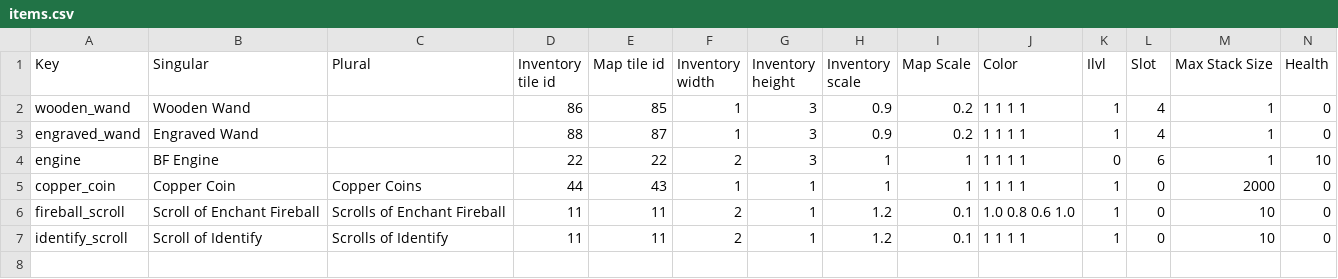
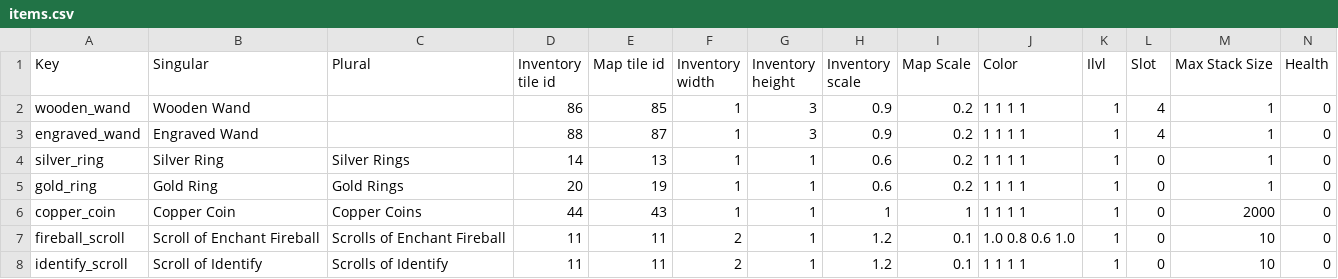
Before and after one commit to Varkalandar/rust_and_dust, a CSV file: resources/items/items.csv, drawn as a sheet; only a part is shown; removed rows and columns are numbered as before the commit, all else as after; rows hold the shown columns only; the diff names each change by its address in the sheet, - before the commit and + after, or states it on an @@ line.

Commit message:
NEW: Gold and silver rings.

```diff
--- a/resources/items/items.csv
+++ b/resources/items/items.csv
-row 4: engine | BF Engine |  | 22 | 22 | 2 | 3 | 1 | 1 | 1 1 1 1 | 0 | 6 | 1 | 10
+row 4: silver_ring | Silver Ring | Silver Rings | 14 | 13 | 1 | 1 | 0.6 | 0.2 | 1 1 1 1 | 1 | 0 | 1 | 0
+row 5: gold_ring | Gold Ring | Gold Rings | 20 | 19 | 1 | 1 | 0.6 | 0.2 | 1 1 1 1 | 1 | 0 | 1 | 0
```
Also changed, not shown: 10 other files.
